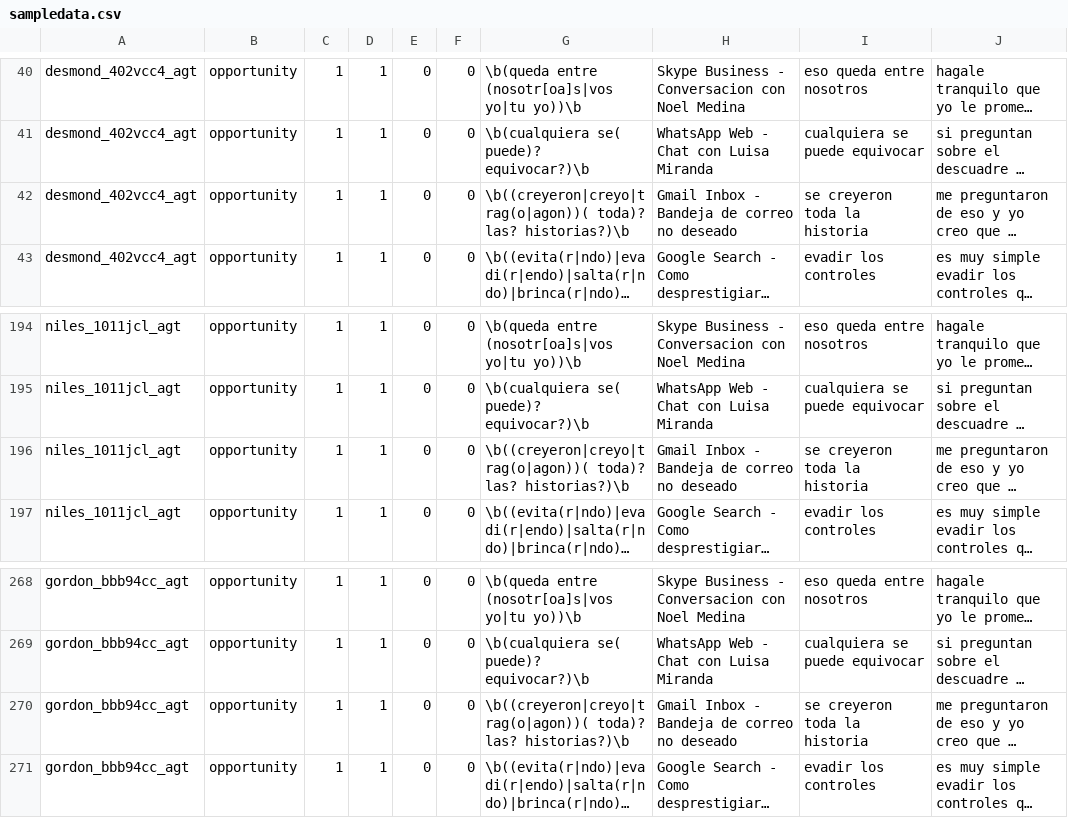
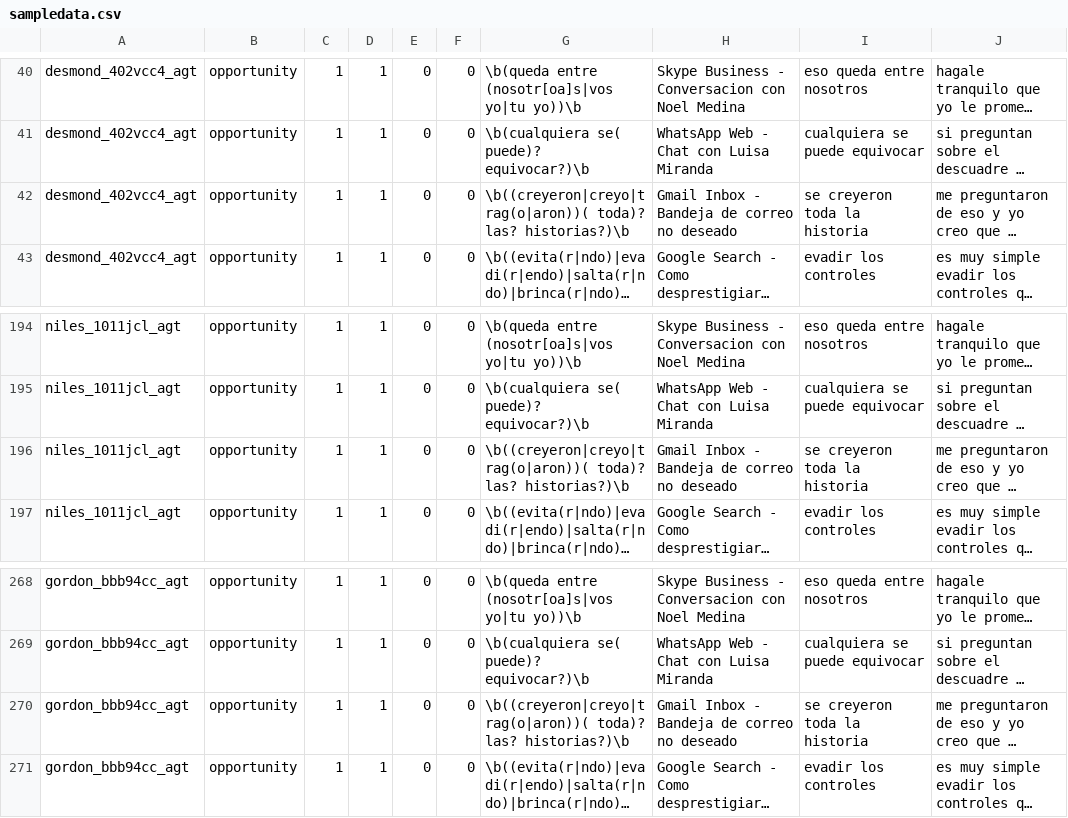
Before and after one commit to marcpol76/the-fraud-explorer, a CSV file: Application Dashboard/thefraudexplorer/sqlcsv/sampledata.csv, drawn as a sheet; only a part is shown, gaps mark what is left out; long unchanged cells end in …; the diff names each change by its address in the sheet, - before the commit and + after, or states it on an @@ line.

```diff
--- a/Application Dashboard/thefraudexplorer/sqlcsv/sampledata.csv
+++ b/Application Dashboard/thefraudexplorer/sqlcsv/sampledata.csv
-G42: \b((creyeron|creyo|trag(o|agon))( toda)? las?…
+G42: \b((creyeron|creyo|trag(o|aron))( toda)? las?…
-G196: \b((creyeron|creyo|trag(o|agon))( toda)? las?…
+G196: \b((creyeron|creyo|trag(o|aron))( toda)? las?…
-G270: \b((creyeron|creyo|trag(o|agon))( toda)? las?…
+G270: \b((creyeron|creyo|trag(o|aron))( toda)? las?…
```
Also changed, not shown: 11 other files.
